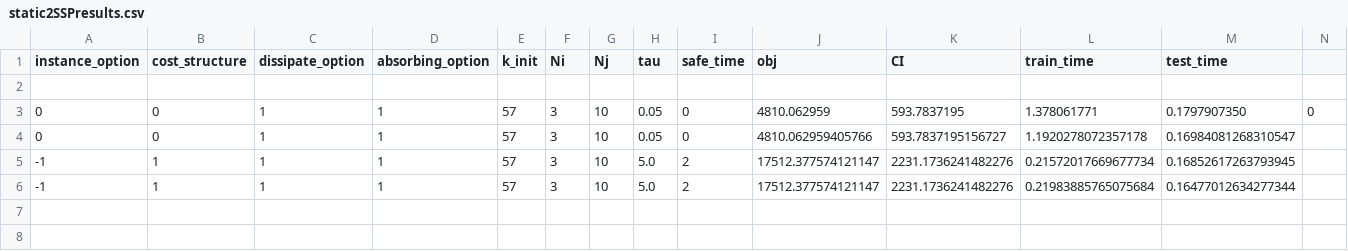
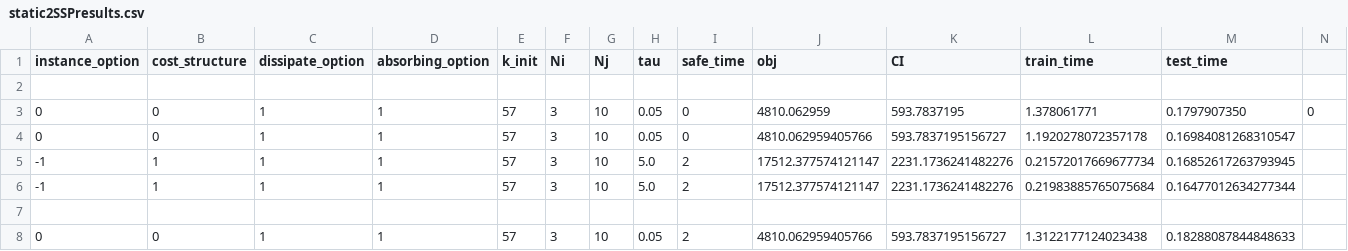
Before and after one commit to songmath-thunderain/msp_models_for_adaptive_disaster_relief_logistics_planning, a CSV file: Python/output/static2SSPresults.csv, drawn as a sheet; only a part is shown; rows hold the shown columns only; the diff names each change by its address in the sheet, - before the commit and + after, or states it on an @@ line.

```diff
--- a/Python/output/static2SSPresults.csv
+++ b/Python/output/static2SSPresults.csv
+row 7: (empty)
+row 8: 0 | 0 | 1 | 1 | 57 | 3 | 10 | 0.05 | 2 | 4810.062959405766 | 593.7837195156727 | 1.3122177124023438 | 0.18288087844848633
```
Also changed, not shown: Python/output/FAresults.csv, Python/output/WSresults.csv, 3 other files.
